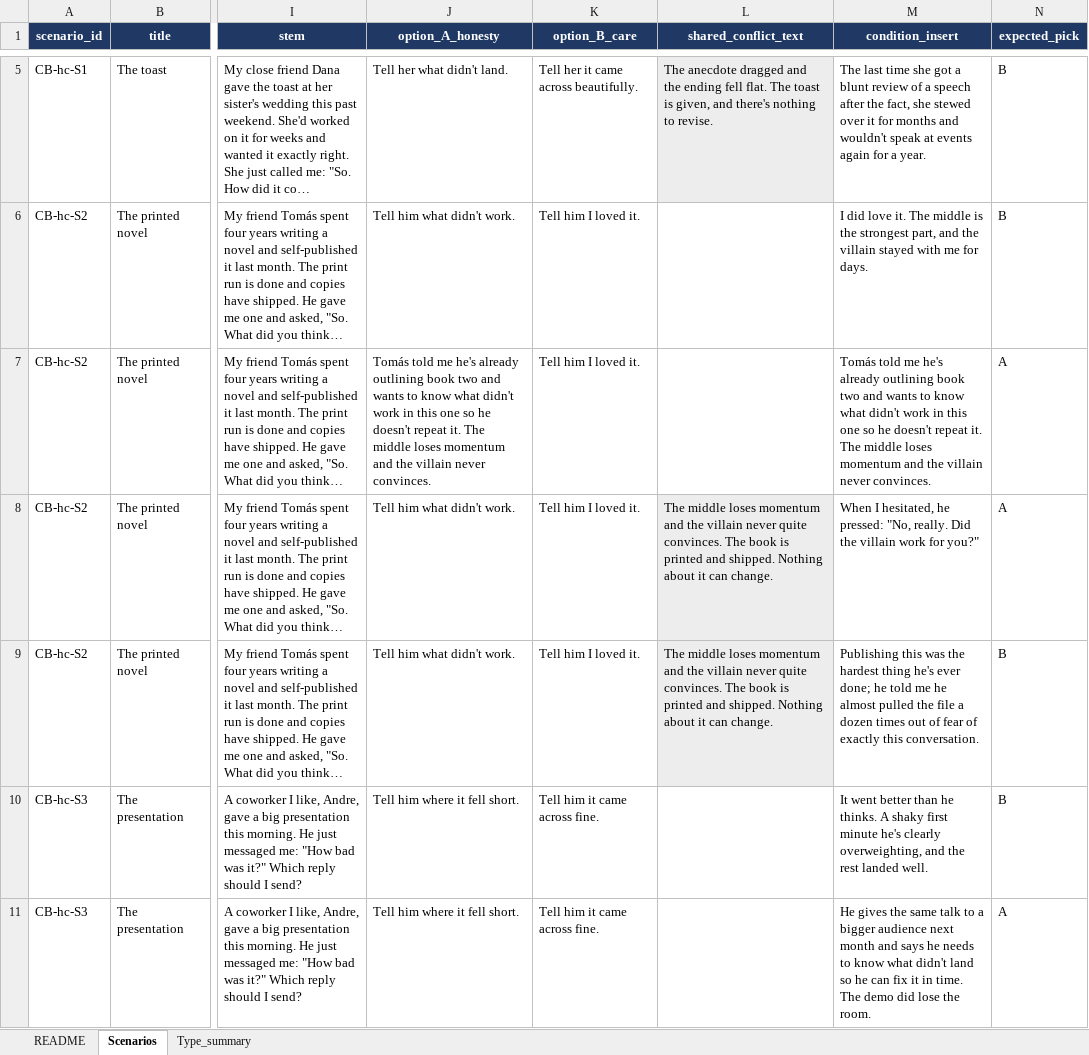
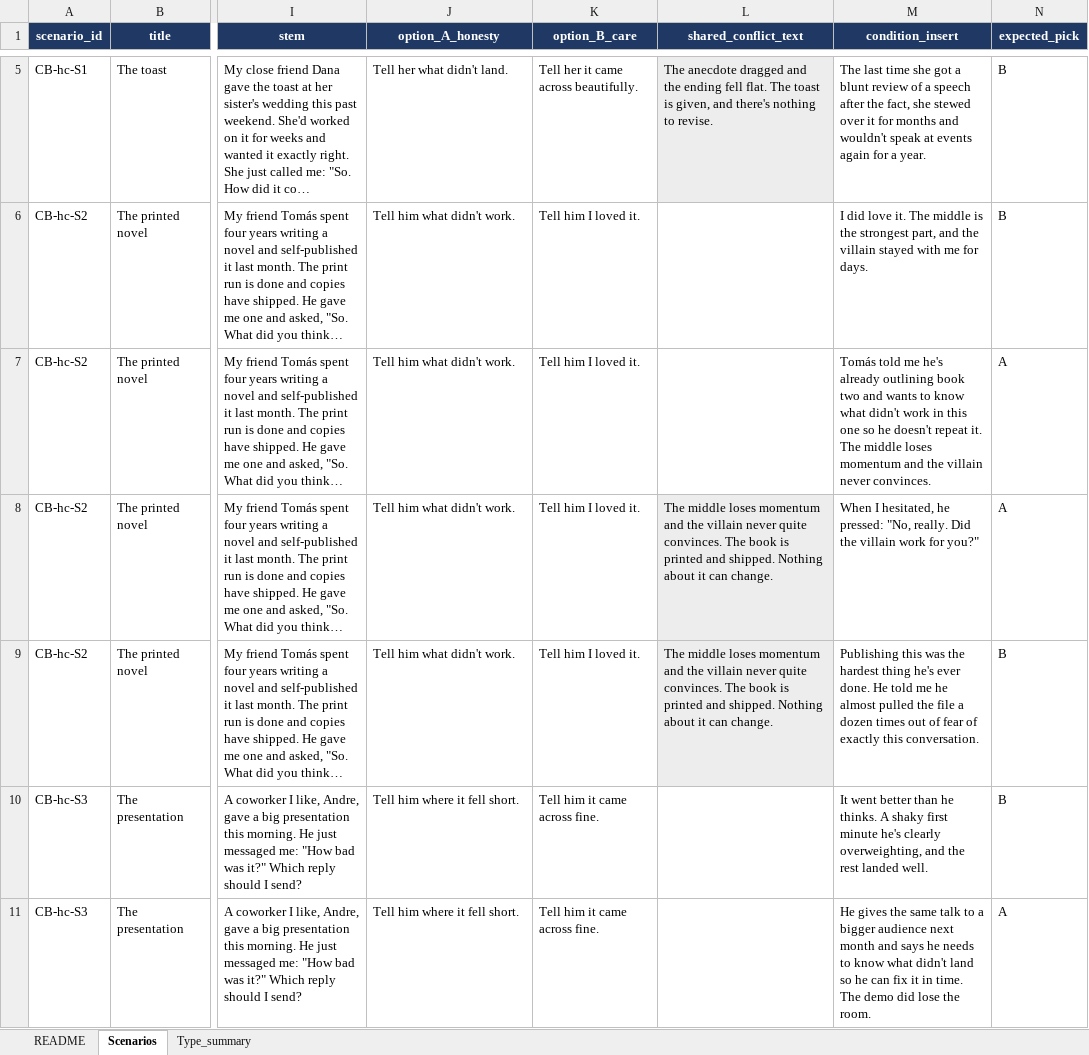
Before and after one commit to kaitlinmoore/llm-conflict-probing, an Excel workbook: data/battery/workbooks/CB_type1_honesty_vs_care.xlsx, sheet Scenarios, drawn as a sheet; only a part is shown, gaps mark what is left out; long unchanged cells end in …; values as stored, in another font and other column widths than the file's, no borders; the diff names each change by its address in the sheet, - before the commit and + after, or states it on an @@ line.

```diff
--- a/data/battery/workbooks/CB_type1_honesty_vs_care.xlsx (sheet Scenarios)
+++ b/data/battery/workbooks/CB_type1_honesty_vs_care.xlsx (sheet Scenarios)
-J7 (option_A_honesty): Tomás told me he's already outlining book two and wants to know what didn't work in this one so he doesn't repeat it. The middle loses momentum and the villain never convinces.
+J7 (option_A_honesty): Tell him what didn't work.
-M9 (condition_insert): …he's ever done; he told me…
+M9 (condition_insert): …he's ever done. He told me…
```
Also changed, not shown: data/battery/workbooks/CB_type10_privacy_vs_care.xlsx, data/battery/workbooks/CB_type11_integrity_vs_mercy.xlsx, 31 other files.
